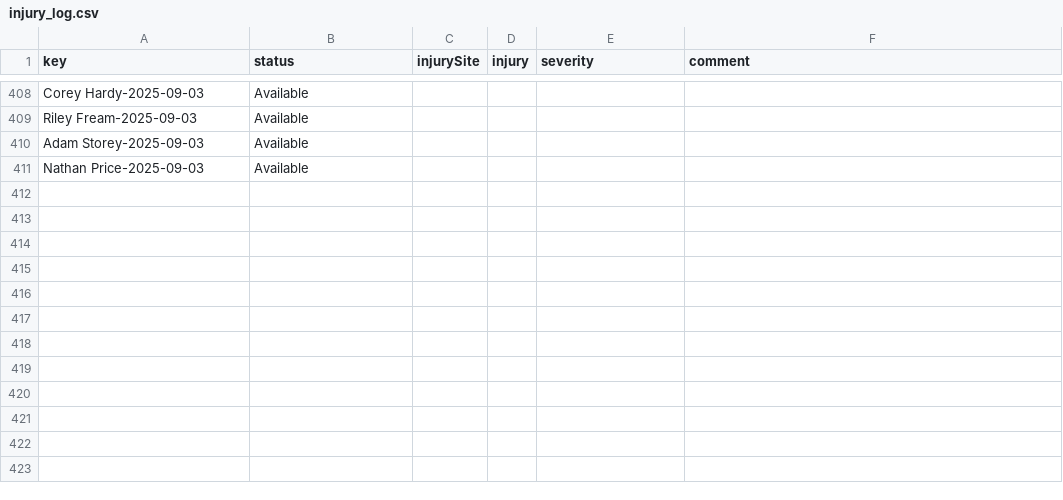
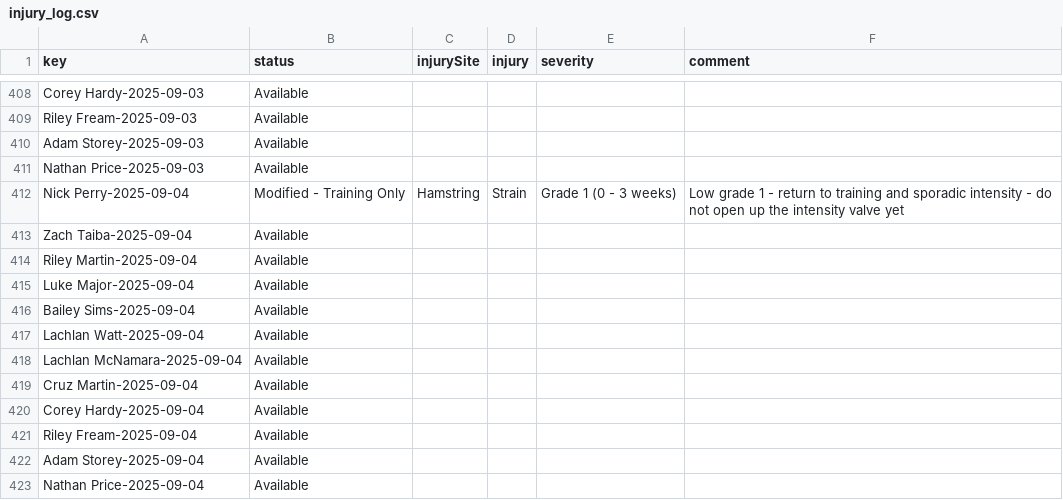
Before and after one commit to NickPez36/injury_status_tracker, a CSV file: data/injury_log.csv, drawn as a sheet; only a part is shown, gaps mark what is left out.

Commit message:
Automated nightly update for 2025-09-04 [skip ci]

```diff
--- a/data/injury_log.csv
+++ b/data/injury_log.csv
@@ -411 +411,13 @@ Adam Storey-2025-09-03,Available,,,,
 Nathan Price-2025-09-03,Available,,,,
+Nick Perry-2025-09-04,Modified - Training Only,Hamstring,Strain,Grade 1 (0 - 3 weeks),Low grade 1 - return to training and sporadic intensity - do not open up the intensity valve yet
+Zach Taiba-2025-09-04,Available,,,,
+Riley Martin-2025-09-04,Available,,,,
+Luke Major-2025-09-04,Available,,,,
+Bailey Sims-2025-09-04,Available,,,,
+Lachlan Watt-2025-09-04,Available,,,,
+Lachlan McNamara-2025-09-04,Available,,,,
+Cruz Martin-2025-09-04,Available,,,,
+Corey Hardy-2025-09-04,Available,,,,
+Riley Fream-2025-09-04,Available,,,,
+Adam Storey-2025-09-04,Available,,,,
+Nathan Price-2025-09-04,Available,,,,
```
